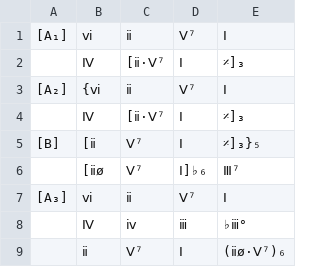
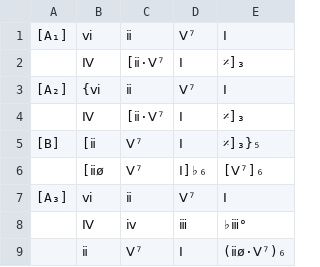
Before and after one commit to ericfont/romanjazz, a TSV file: charts/All-the-Things-You-Are_Jerome-Kern_1939.tsv, drawn as a sheet.

Commit message:
atty five of six

```diff
--- a/charts/All-the-Things-You-Are_Jerome-Kern_1939.tsv
+++ b/charts/All-the-Things-You-Are_Jerome-Kern_1939.tsv
@@ -5,3 +5,3 @@
 [B]	[ⅱ	Ⅴ⁷	Ⅰ	𝄎]₃}₅
-	[ⅱø	Ⅴ⁷	Ⅰ]♭₆	Ⅲ⁷
+	[ⅱø	Ⅴ⁷	Ⅰ]♭₆	[Ⅴ⁷]₆
 [A₃]	ⅵ	ⅱ	Ⅴ⁷	Ⅰ
```
